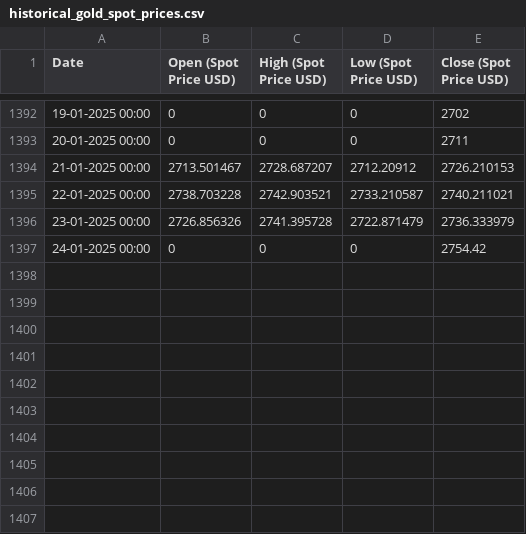
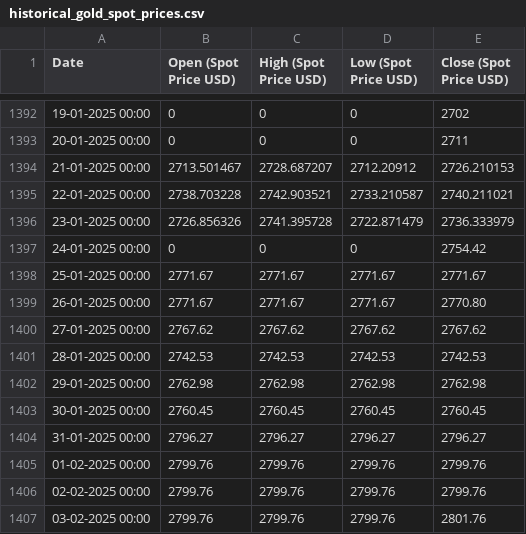
Before and after one commit to Parthrk75/new_gold_frontend, a CSV file: public/data/historical_gold_spot_prices.csv, drawn as a sheet; only a part is shown, gaps mark what is left out.

```diff
--- a/public/data/historical_gold_spot_prices.csv
+++ b/public/data/historical_gold_spot_prices.csv
@@ -1397 +1397,11 @@ Date,Open (Spot Price USD),High (Spot Price USD),Low (Spot Price USD),Close (Spo
 24-01-2025 00:00,0,0,0,2754.42
+25-01-2025 00:00,2771.67,2771.67,2771.67,2771.67
+26-01-2025 00:00,2771.67,2771.67,2771.67,2770.80
+27-01-2025 00:00,2767.62,2767.62,2767.62,2767.62
+28-01-2025 00:00,2742.53,2742.53,2742.53,2742.53
+29-01-2025 00:00,2762.98,2762.98,2762.98,2762.98
+30-01-2025 00:00,2760.45,2760.45,2760.45,2760.45
+31-01-2025 00:00,2796.27,2796.27,2796.27,2796.27
+01-02-2025 00:00,2799.76,2799.76,2799.76,2799.76
+02-02-2025 00:00,2799.76,2799.76,2799.76,2799.76
+03-02-2025 00:00,2799.76,2799.76,2799.76,2801.76
```
Also changed, not shown: 6 other files.
